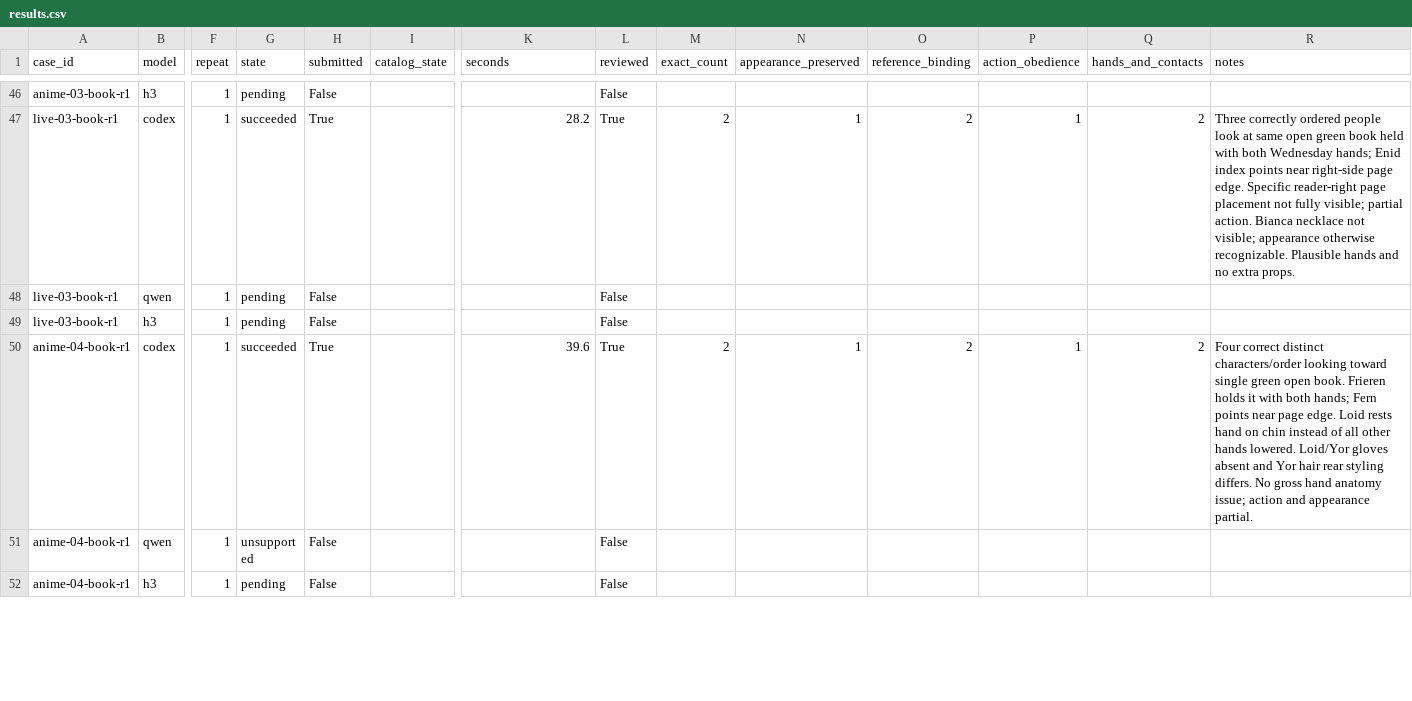
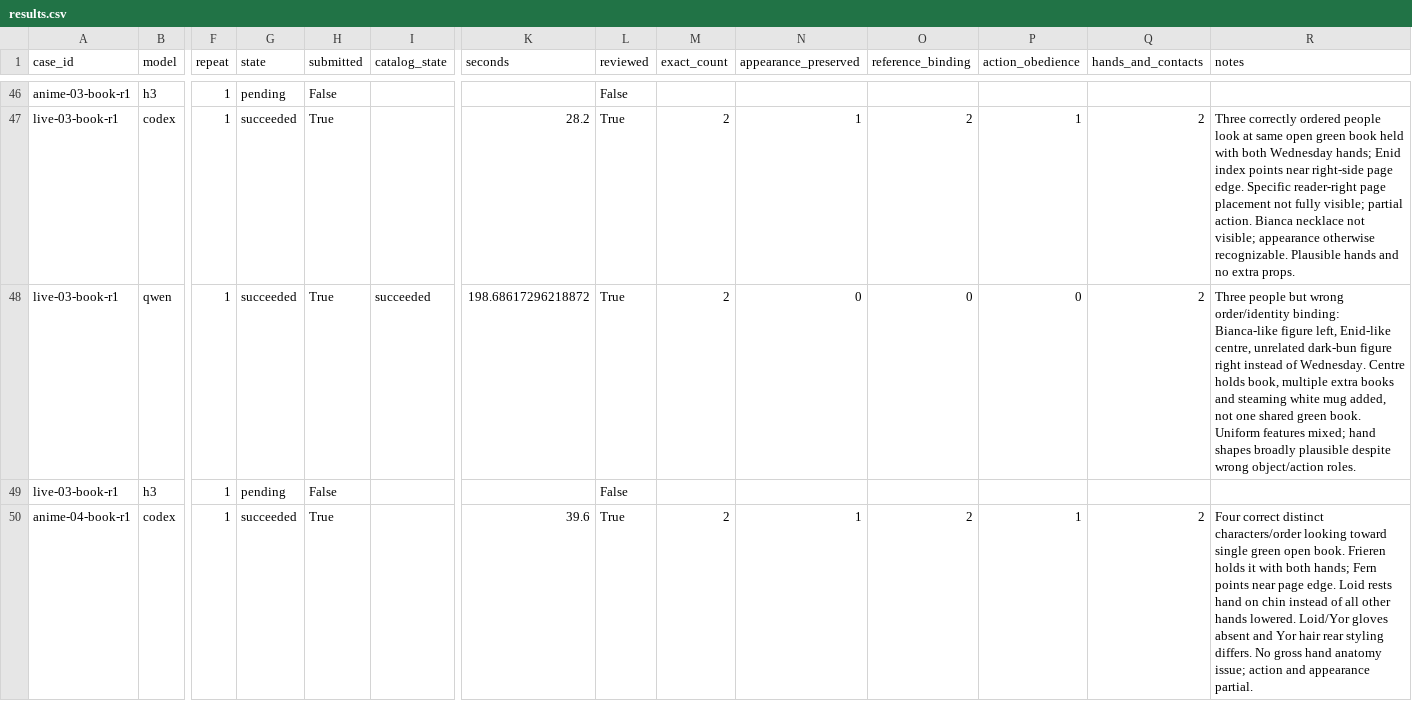
Before and after one commit to Aidenzich/road-to-master, a CSV file: spikes/assets/multichar-reference-20260913/results.csv, drawn as a sheet; only a part is shown, gaps mark what is left out; the shorter side is filled out with more unchanged rows; the diff names each change by its address in the sheet, - before the commit and + after, or states it on an @@ line.

Commit message:
docs: register isolated spatial-order controls and publish first reversed pair results

```diff
--- a/spikes/assets/multichar-reference-20260913/results.csv
+++ b/spikes/assets/multichar-reference-20260913/results.csv
-G48 (state): pending
+G48 (state): succeeded
-H48 (submitted): False
+H48 (submitted): True
-I48 (catalog_state): (empty)
+I48 (catalog_state): succeeded
-K48 (seconds): (empty)
+K48 (seconds): 198.68617296218872
-L48 (reviewed): False
+L48 (reviewed): True
-M48 (exact_count): (empty)
+M48 (exact_count): 2
-N48 (appearance_preserved): (empty)
+N48 (appearance_preserved): 0
-O48 (reference_binding): (empty)
+O48 (reference_binding): 0
-P48 (action_obedience): (empty)
+P48 (action_obedience): 0
-Q48 (hands_and_contacts): (empty)
+Q48 (hands_and_contacts): 2
-R48 (notes): (empty)
+R48 (notes): Three people but wrong order/identity binding: Bianca-like figure left, Enid-like centre, unrelated dark-bun figure right instead of Wednesday. Centre holds book, multiple extra books and steaming white mug added, not one shared green book. Uniform features mixed; hand shapes broadly plausible despite wrong object/action roles.
```
Also changed, not shown: spikes/assets/multichar-reference-20260913/timings.csv, 57 other files.
